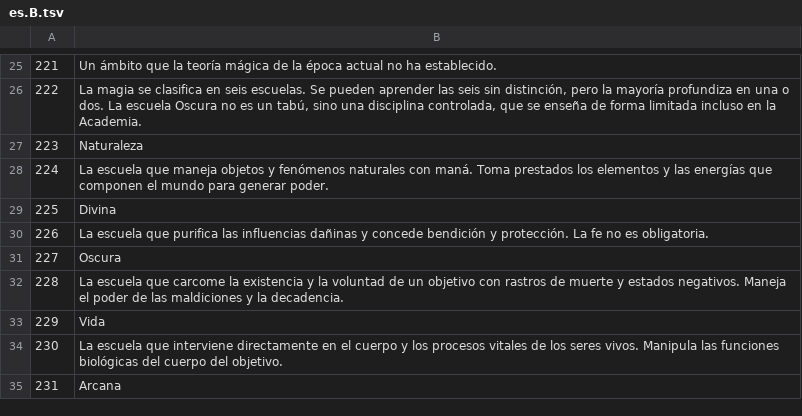
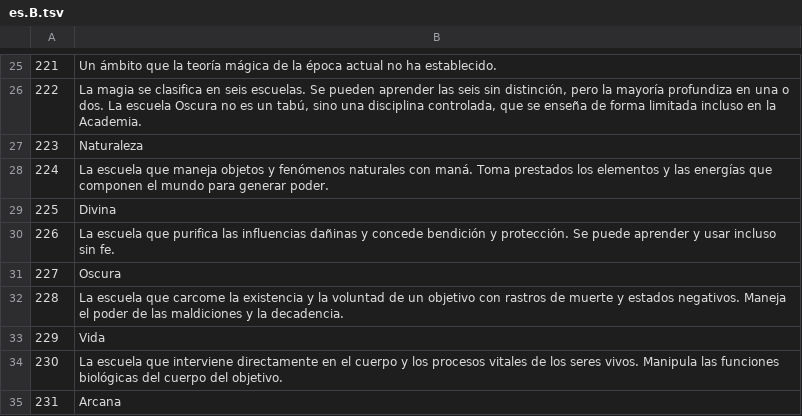
Before and after one commit to mubu1197/mubu1197.github.io, a TSV file: translation/src/es.B.tsv, drawn as a sheet; only a part is shown, gaps mark what is left out.

```diff
--- a/translation/src/es.B.tsv
+++ b/translation/src/es.B.tsv
@@ -29,3 +29,3 @@
 225	Divina
-226	La escuela que purifica las influencias dañinas y concede bendición y protección. La fe no es obligatoria.
+226	La escuela que purifica las influencias dañinas y concede bendición y protección. Se puede aprender y usar incluso sin fe.
 227	Oscura
```
Also changed, not shown: translation/src/en.B.tsv, translation/src/ja.B.tsv, 7 other files.
